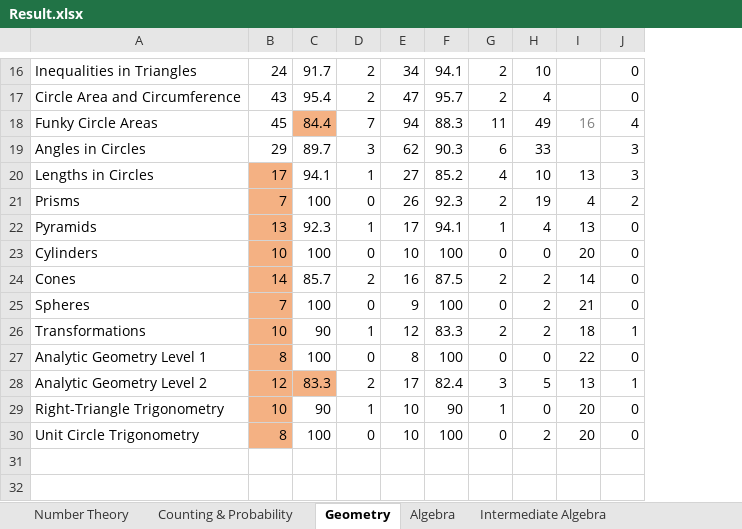
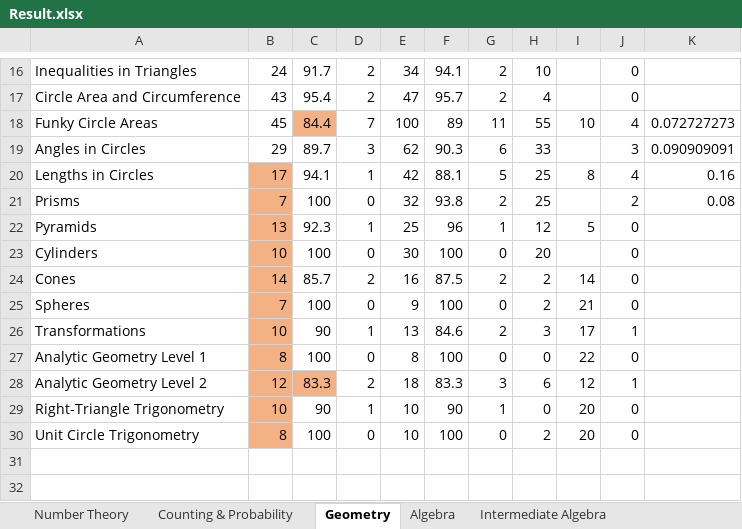
Before and after one commit to reginwon/AOPS_UiPath, an Excel workbook: Result.xlsx, sheet Geometry, drawn as a sheet; only a part is shown, gaps mark what is left out; values as stored, in another font and other column widths than the file's, no borders; conditional formats not drawn; the diff covers the shown part only; the diff names each change by its address in the sheet, - before the commit and + after, or states it on an @@ line.

```diff
--- a/Result.xlsx (sheet Geometry)
+++ b/Result.xlsx (sheet Geometry)
+column K, rows 18-21: 0.072727273 | 0.090909091 | 0.16 | 0.08
-E18: 94
+E18: 100
-F18: 88.3
+F18: 89
-H18: 49
+H18: 55
-I18: 16
+I18: 10
-I18 text colour: #808080
+I18 text colour: black
-E20: 27
+E20: 42
-F20: 85.2
+F20: 88.1
-G20: 4
+G20: 5
-H20: 10
+H20: 25
-I20: 13
+I20: 8
-J20: 3
+J20: 4
-E21: 26
+E21: 32
-F21: 92.3
+F21: 93.8
-H21: 19
+H21: 25
-I21: 4
+I21: (empty)
-E22: 17
+E22: 25
-F22: 94.1
+F22: 96
-H22: 4
+H22: 12
-I22: 13
+I22: 5
-E23: 10
+E23: 30
-H23: 0
+H23: 20
-I23: 20
+I23: (empty)
-E26: 12
+E26: 13
-F26: 83.3
+F26: 84.6
-H26: 2
+H26: 3
-I26: 18
+I26: 17
-E28: 17
+E28: 18
-F28: 82.4
+F28: 83.3
-H28: 5
+H28: 6
-I28: 13
+I28: 12
```
Also changed, not shown: 7 edited cells and cell formats elsewhere in this sheet, sheet Number Theory, sheet Counting & Probability, formulas that keep their value, 7 other files.
